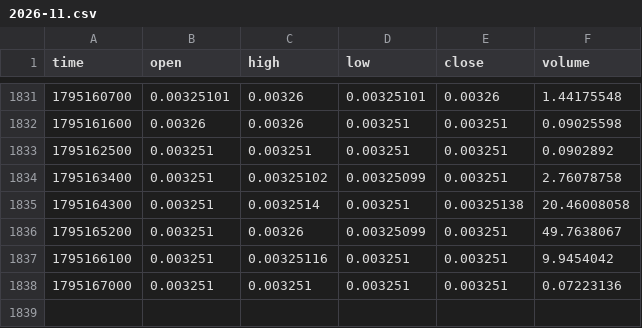
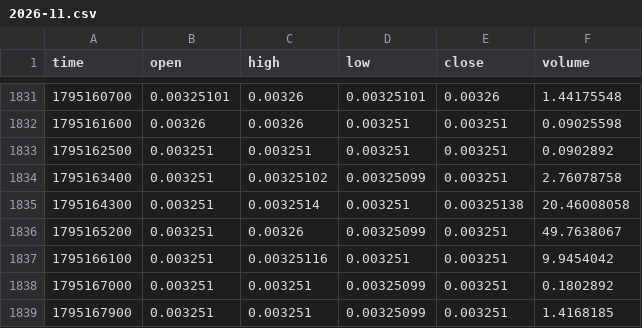
Before and after one commit to MarcanoFilms/xbt-market-data, a CSV file: data/neoxa/BTCB2_BTC/15m/2026-11.csv, drawn as a sheet; only a part is shown, gaps mark what is left out.

```diff
--- a/data/neoxa/BTCB2_BTC/15m/2026-11.csv
+++ b/data/neoxa/BTCB2_BTC/15m/2026-11.csv
@@ -1837,2 +1837,3 @@ time,open,high,low,close,volume
 1795166100,0.003251,0.00325116,0.003251,0.003251,9.9454042
-1795167000,0.003251,0.003251,0.003251,0.003251,0.07223136
+1795167000,0.003251,0.003251,0.00325099,0.003251,0.1802892
+1795167900,0.003251,0.003251,0.00325099,0.003251,1.4168185
```
Also changed, not shown: data/neoxa/BTCB2_BTC/5m/2026-11.csv, data/neoxa/BTCB2_USDC/15m/2026-11.csv, 10 other files.
